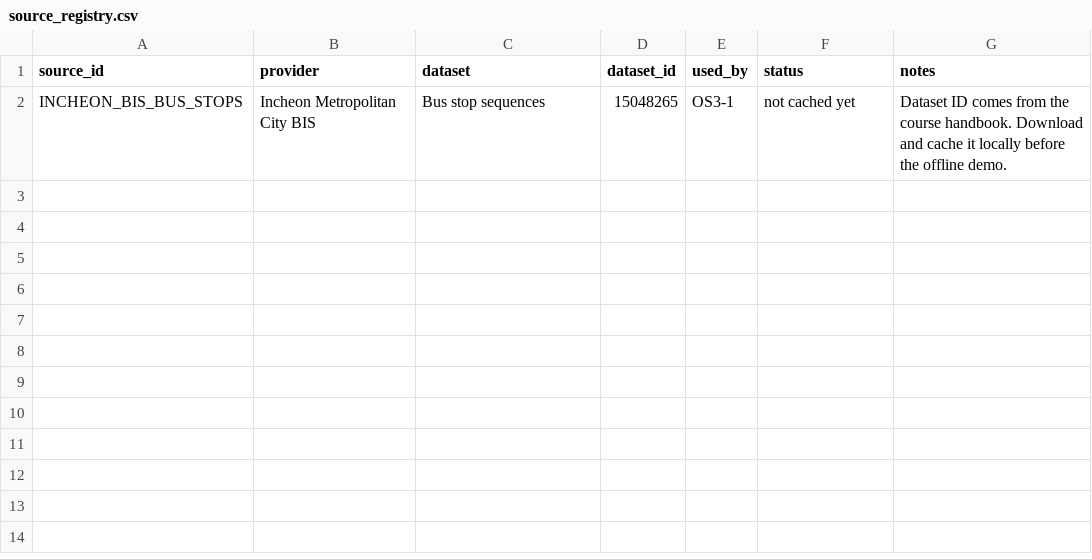
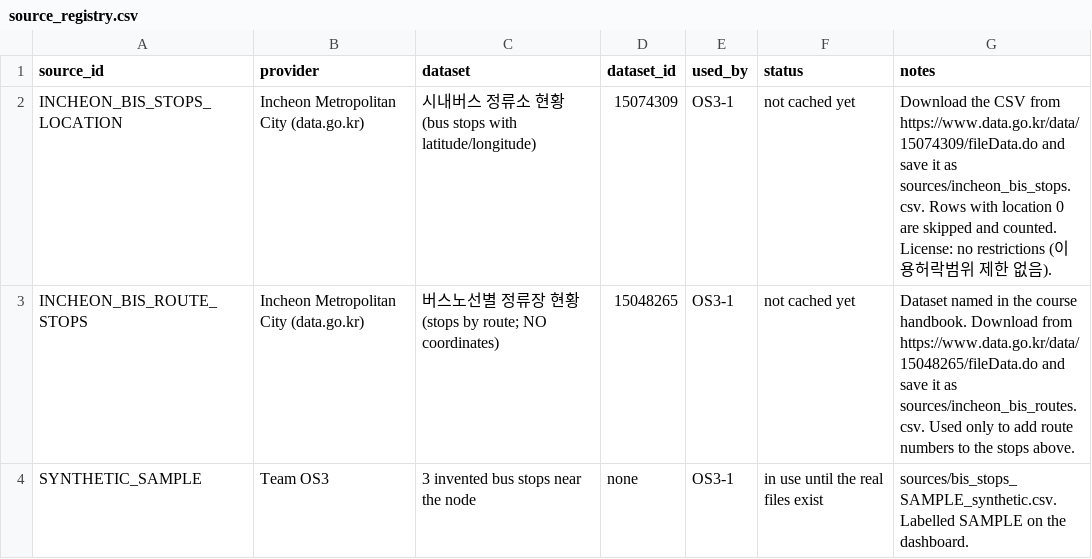
Before and after one commit to MuliShKa/operating_system, a CSV file: OS3/sources/source_registry.csv, drawn as a sheet.

```diff
--- a/OS3/sources/source_registry.csv
+++ b/OS3/sources/source_registry.csv
@@ -1,2 +1,4 @@
 source_id,provider,dataset,dataset_id,used_by,status,notes
-INCHEON_BIS_BUS_STOPS,Incheon Metropolitan City BIS,Bus stop sequences,15048265,OS3-1,not cached yet,Dataset ID comes from the course handbook. Download and cache it locally before the offline demo.
+INCHEON_BIS_STOPS_LOCATION,Incheon Metropolitan City (data.go.kr),시내버스 정류소 현황 (bus stops with latitude/longitude),15074309,OS3-1,not cached yet,Download the CSV from https://www.data.go.kr/data/15074309/fileData.do and save it as sources/incheon_bis_stops.csv. Rows with location 0 are skipped and counted. License: no restrictions (이용허락범위 제한 없음).
+INCHEON_BIS_ROUTE_STOPS,Incheon Metropolitan City (data.go.kr),버스노선별 정류장 현황 (stops by route; NO coordinates),15048265,OS3-1,not cached yet,Dataset named in the course handbook. Download from https://www.data.go.kr/data/15048265/fileData.do and save it as sources/incheon_bis_routes.csv. Used only to add route numbers to the stops above.
+SYNTHETIC_SAMPLE,Team OS3,3 invented bus stops near the node,none,OS3-1,in use until the real files exist,sources/bis_stops_SAMPLE_synthetic.csv. Labelled SAMPLE on the dashboard.
```
Also changed, not shown: 9 other files.
